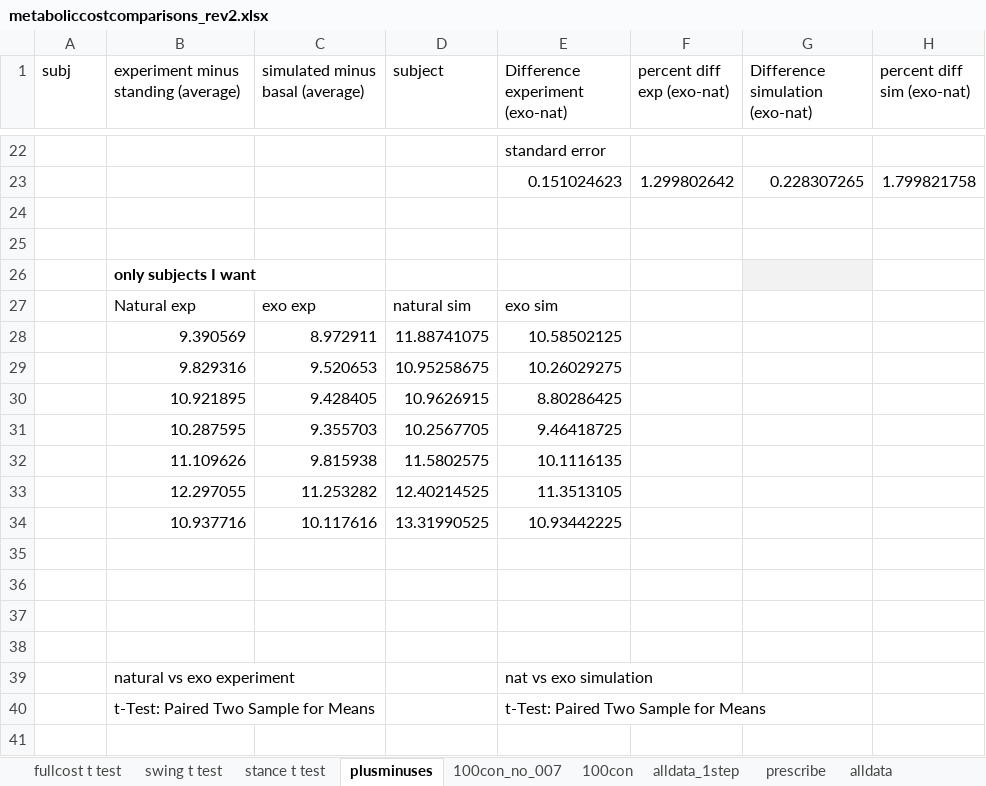
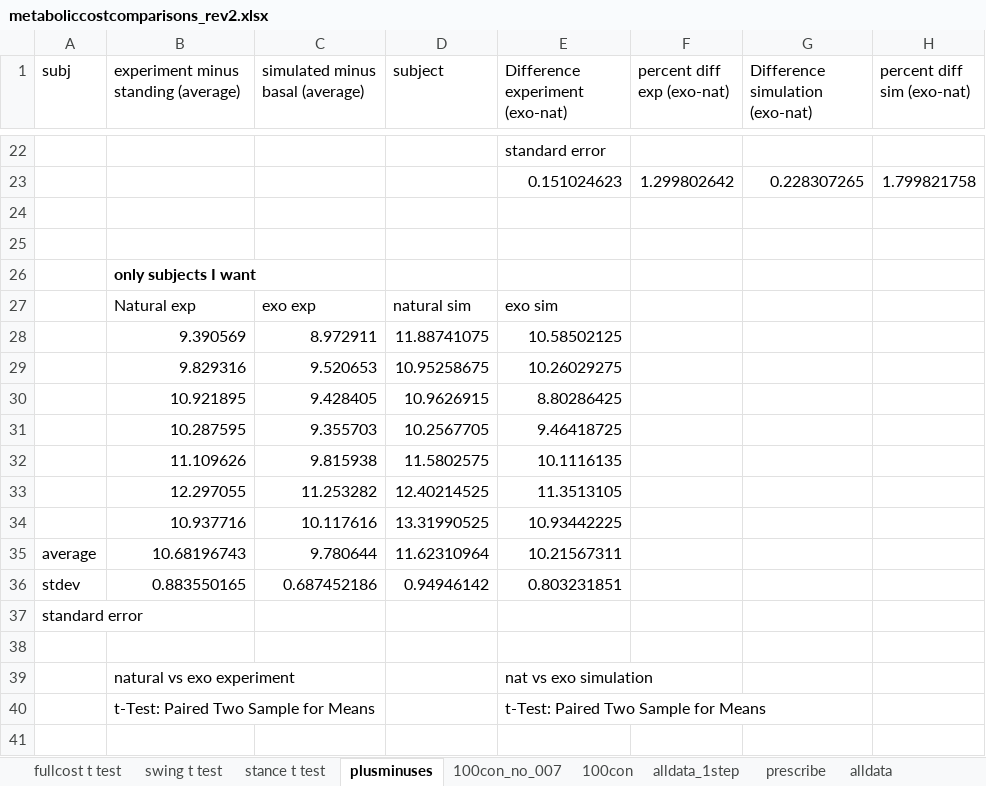
Before and after one commit to stingjp/muscleEnergyModel, an Excel workbook: metaboliccostcomparisons_rev2.xlsx, sheet plusminuses, drawn as a sheet; only a part is shown, gaps mark what is left out; values as stored, in another font and other column widths than the file's, no borders; the diff names each change by its address in the sheet, - before the commit and + after, or states it on an @@ line.

```diff
--- a/metaboliccostcomparisons_rev2.xlsx (sheet plusminuses)
+++ b/metaboliccostcomparisons_rev2.xlsx (sheet plusminuses)
-G26 fill: #F2F2F2
+G26 fill: none
-row 35: (empty)
+row 35: average | 10.68196743 | 9.780644 | 11.62310964 | 10.21567311
-row 36: (empty)
+row 36: stdev | 0.883550165 | 0.687452186 | 0.94946142 | 0.803231851
-A37 (subj): (empty)
+A37 (subj): standard error
```
Also changed, not shown: sheet swing t test, sheet stance t test, combiningMuscleGroups_metabolics.xlsx, 23 other files.
